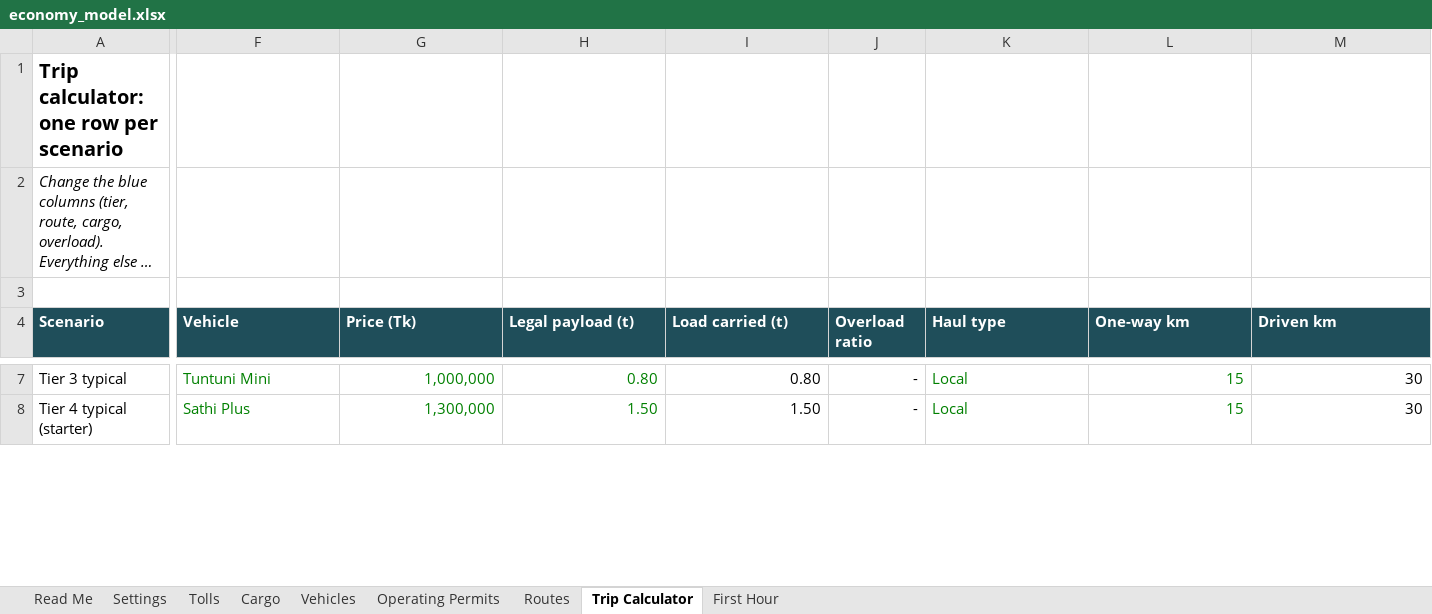
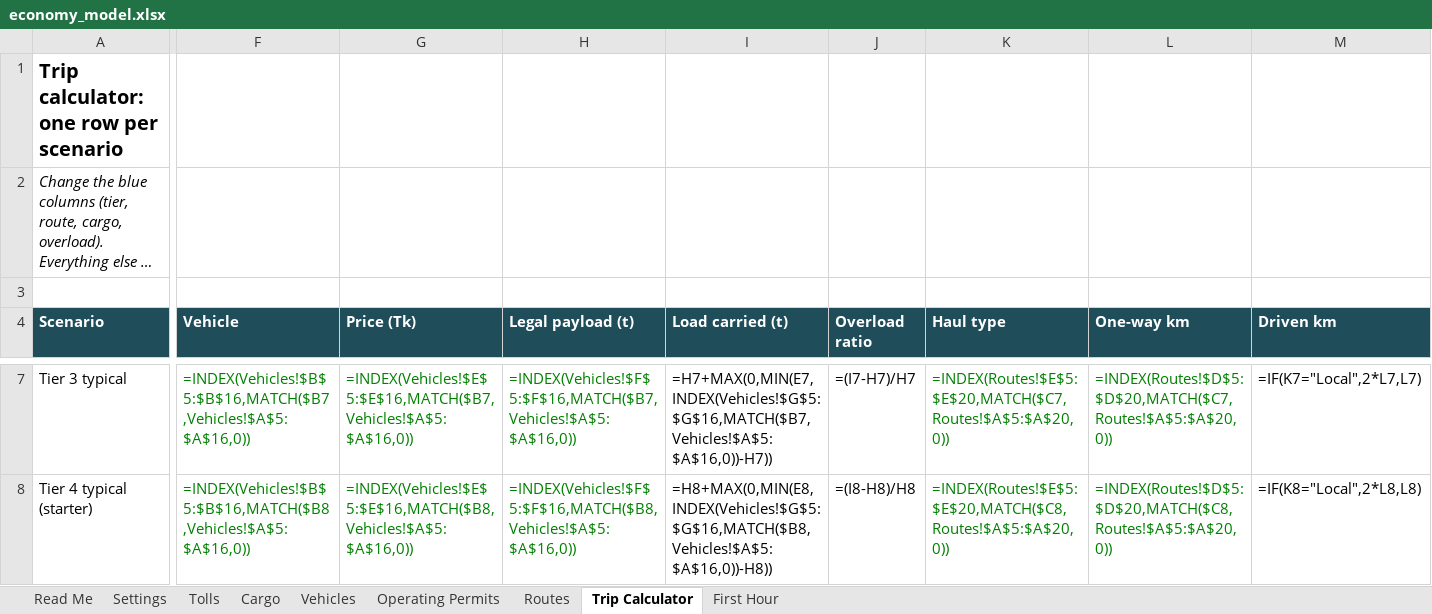
Before and after one commit to gitsifat091/vehicle-manager-bd, an Excel workbook: docs/economy_model.xlsx, sheet Trip Calculator, drawn as a sheet; only a part is shown, gaps mark what is left out; long unchanged cells end in …; values as stored, in another font and other column widths than the file's, no borders; formulas without a stored value are shown as written; the diff covers the shown part only; the diff names each change by its address in the sheet, - before the commit and + after, or states it on an @@ line.

```diff
--- a/docs/economy_model.xlsx (sheet Trip Calculator)
+++ b/docs/economy_model.xlsx (sheet Trip Calculator)
-F7 (Vehicle): Tuntuni Mini
+F7 (Vehicle): =INDEX(Vehicles!$B$5:$B$16,MATCH($B7,Vehicles!$A$5:$A$16,0))
-G7 (Price (Tk)): 1,000,000
+G7 (Price (Tk)): =INDEX(Vehicles!$E$5:$E$16,MATCH($B7,Vehicles!$A$5:$A$16,0))
-H7 (Legal payload (t)): 0.80
+H7 (Legal payload (t)): =INDEX(Vehicles!$F$5:$F$16,MATCH($B7,Vehicles!$A$5:$A$16,0))
-I7 (Load carried (t)): 0.80
+I7 (Load carried (t)): =H7+MAX(0,MIN(E7,INDEX(Vehicles!$G$5:$G$16,MATCH($B7,Vehicles!$A$5:$A$16,0))-H7))
-J7 (Overload ratio): -
+J7 (Overload ratio): =(I7-H7)/H7
-K7 (Haul type): Local
+K7 (Haul type): =INDEX(Routes!$E$5:$E$20,MATCH($C7,Routes!$A$5:$A$20,0))
-L7 (One-way km): 15
+L7 (One-way km): =INDEX(Routes!$D$5:$D$20,MATCH($C7,Routes!$A$5:$A$20,0))
-M7 (Driven km): 30
+M7 (Driven km): =IF(K7="Local",2*L7,L7)
-F8 (Vehicle): Sathi Plus
+F8 (Vehicle): =INDEX(Vehicles!$B$5:$B$16,MATCH($B8,Vehicles!$A$5:$A$16,0))
-G8 (Price (Tk)): 1,300,000
+G8 (Price (Tk)): =INDEX(Vehicles!$E$5:$E$16,MATCH($B8,Vehicles!$A$5:$A$16,0))
-H8 (Legal payload (t)): 1.50
+H8 (Legal payload (t)): =INDEX(Vehicles!$F$5:$F$16,MATCH($B8,Vehicles!$A$5:$A$16,0))
-I8 (Load carried (t)): 1.50
+I8 (Load carried (t)): =H8+MAX(0,MIN(E8,INDEX(Vehicles!$G$5:$G$16,MATCH($B8,Vehicles!$A$5:$A$16,0))-H8))
-J8 (Overload ratio): -
+J8 (Overload ratio): =(I8-H8)/H8
-K8 (Haul type): Local
+K8 (Haul type): =INDEX(Routes!$E$5:$E$20,MATCH($C8,Routes!$A$5:$A$20,0))
-L8 (One-way km): 15
+L8 (One-way km): =INDEX(Routes!$D$5:$D$20,MATCH($C8,Routes!$A$5:$A$20,0))
-M8 (Driven km): 30
+M8 (Driven km): =IF(K8="Local",2*L8,L8)
```
Also changed, not shown: 578 edited cells elsewhere in this sheet, sheet First Hour, sheet Read Me, sheet Vehicles, sheet Operating Permits, sheet Settings, 21 other files.
